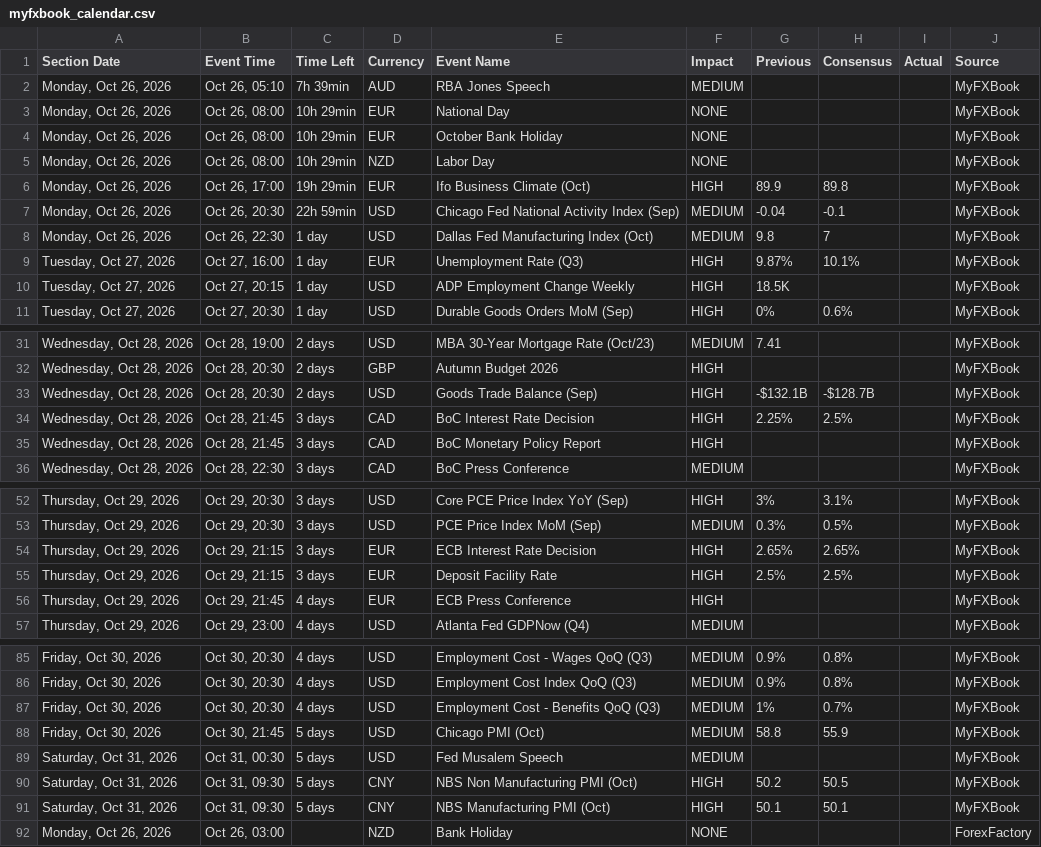
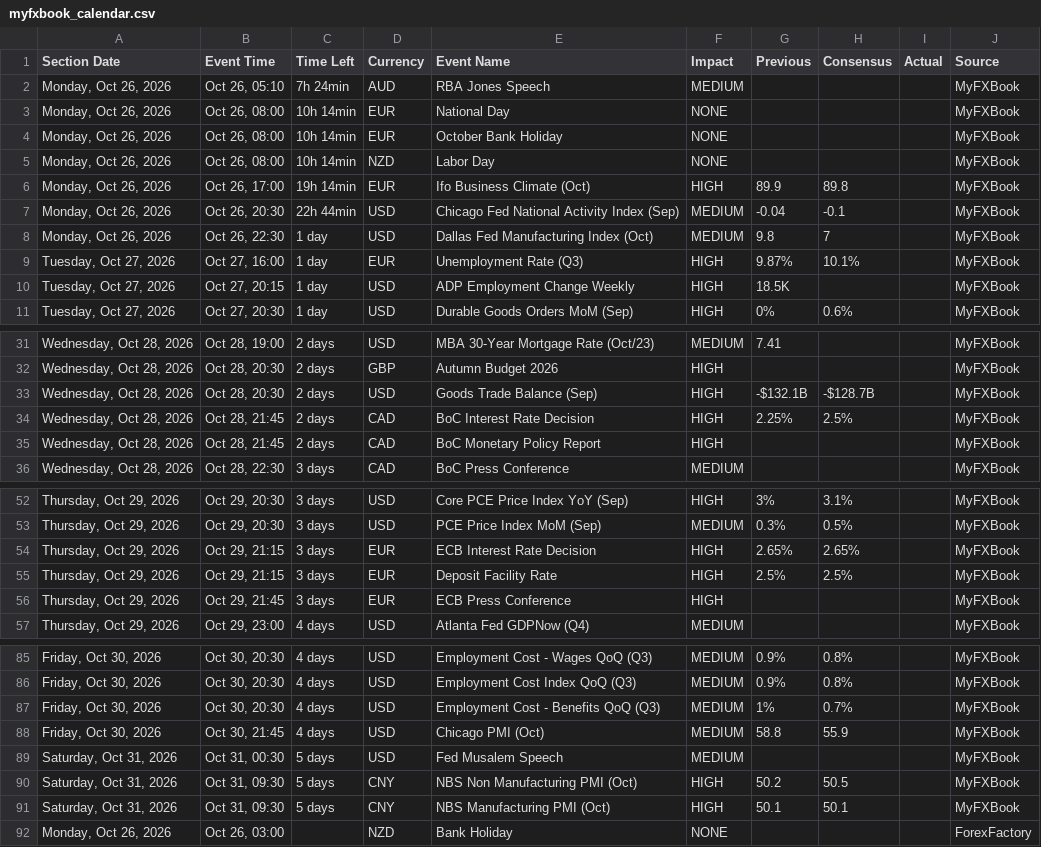
Before and after one commit to NMagneticR/NMR-MFX, a CSV file: myfxbook_calendar.csv, drawn as a sheet; only a part is shown, gaps mark what is left out.

Commit message:
Auto-update calendar CSV (Check #2) [skip ci]

```diff
--- a/myfxbook_calendar.csv
+++ b/myfxbook_calendar.csv
@@ -1,8 +1,8 @@
 Section Date,Event Time,Time Left,Currency,Event Name,Impact,Previous,Consensus,Actual,Source
-"Monday, Oct 26, 2026","Oct 26, 05:10",7h 39min,AUD,RBA Jones Speech,MEDIUM,,,,MyFXBook
-"Monday, Oct 26, 2026","Oct 26, 08:00",10h 29min,EUR,National Day,NONE,,,,MyFXBook
-"Monday, Oct 26, 2026","Oct 26, 08:00",10h 29min,EUR,October Bank Holiday,NONE,,,,MyFXBook
-"Monday, Oct 26, 2026","Oct 26, 08:00",10h 29min,NZD,Labor Day,NONE,,,,MyFXBook
-"Monday, Oct 26, 2026","Oct 26, 17:00",19h 29min,EUR,Ifo Business Climate (Oct),HIGH,89.9,89.8,,MyFXBook
-"Monday, Oct 26, 2026","Oct 26, 20:30",22h 59min,USD,Chicago Fed National Activity Index (Sep),MEDIUM,-0.04,-0.1,,MyFXBook
+"Monday, Oct 26, 2026","Oct 26, 05:10",7h 24min,AUD,RBA Jones Speech,MEDIUM,,,,MyFXBook
+"Monday, Oct 26, 2026","Oct 26, 08:00",10h 14min,EUR,National Day,NONE,,,,MyFXBook
+"Monday, Oct 26, 2026","Oct 26, 08:00",10h 14min,EUR,October Bank Holiday,NONE,,,,MyFXBook
+"Monday, Oct 26, 2026","Oct 26, 08:00",10h 14min,NZD,Labor Day,NONE,,,,MyFXBook
+"Monday, Oct 26, 2026","Oct 26, 17:00",19h 14min,EUR,Ifo Business Climate (Oct),HIGH,89.9,89.8,,MyFXBook
+"Monday, Oct 26, 2026","Oct 26, 20:30",22h 44min,USD,Chicago Fed National Activity Index (Sep),MEDIUM,-0.04,-0.1,,MyFXBook
 "Monday, Oct 26, 2026","Oct 26, 22:30",1 day,USD,Dallas Fed Manufacturing Index (Oct),MEDIUM,9.8,7,,MyFXBook
@@ -33,4 +33,4 @@ Section Date,Event Time,Time Left,Currency,Event Name,Impact,Previous,Consensus,
 "Wednesday, Oct 28, 2026","Oct 28, 20:30",2 days,USD,Goods Trade Balance (Sep),HIGH,-$132.1B,-$128.7B,,MyFXBook
-"Wednesday, Oct 28, 2026","Oct 28, 21:45",3 days,CAD,BoC Interest Rate Decision,HIGH,2.25%,2.5%,,MyFXBook
-"Wednesday, Oct 28, 2026","Oct 28, 21:45",3 days,CAD,BoC Monetary Policy Report,HIGH,,,,MyFXBook
+"Wednesday, Oct 28, 2026","Oct 28, 21:45",2 days,CAD,BoC Interest Rate Decision,HIGH,2.25%,2.5%,,MyFXBook
+"Wednesday, Oct 28, 2026","Oct 28, 21:45",2 days,CAD,BoC Monetary Policy Report,HIGH,,,,MyFXBook
 "Wednesday, Oct 28, 2026","Oct 28, 22:30",3 days,CAD,BoC Press Conference,MEDIUM,,,,MyFXBook
@@ -55,3 +55,3 @@ Section Date,Event Time,Time Left,Currency,Event Name,Impact,Previous,Consensus,
 "Thursday, Oct 29, 2026","Oct 29, 21:15",3 days,EUR,Deposit Facility Rate,HIGH,2.5%,2.5%,,MyFXBook
-"Thursday, Oct 29, 2026","Oct 29, 21:45",4 days,EUR,ECB Press Conference,HIGH,,,,MyFXBook
+"Thursday, Oct 29, 2026","Oct 29, 21:45",3 days,EUR,ECB Press Conference,HIGH,,,,MyFXBook
 "Thursday, Oct 29, 2026","Oct 29, 23:00",4 days,USD,Atlanta Fed GDPNow (Q4),MEDIUM,,,,MyFXBook
@@ -87,3 +87,3 @@ Section Date,Event Time,Time Left,Currency,Event Name,Impact,Previous,Consensus,
 "Friday, Oct 30, 2026","Oct 30, 20:30",4 days,USD,Employment Cost - Benefits QoQ (Q3),MEDIUM,1%,0.7%,,MyFXBook
-"Friday, Oct 30, 2026","Oct 30, 21:45",5 days,USD,Chicago PMI (Oct),MEDIUM,58.8,55.9,,MyFXBook
+"Friday, Oct 30, 2026","Oct 30, 21:45",4 days,USD,Chicago PMI (Oct),MEDIUM,58.8,55.9,,MyFXBook
 "Saturday, Oct 31, 2026","Oct 31, 00:30",5 days,USD,Fed Musalem Speech,MEDIUM,,,,MyFXBook
```
